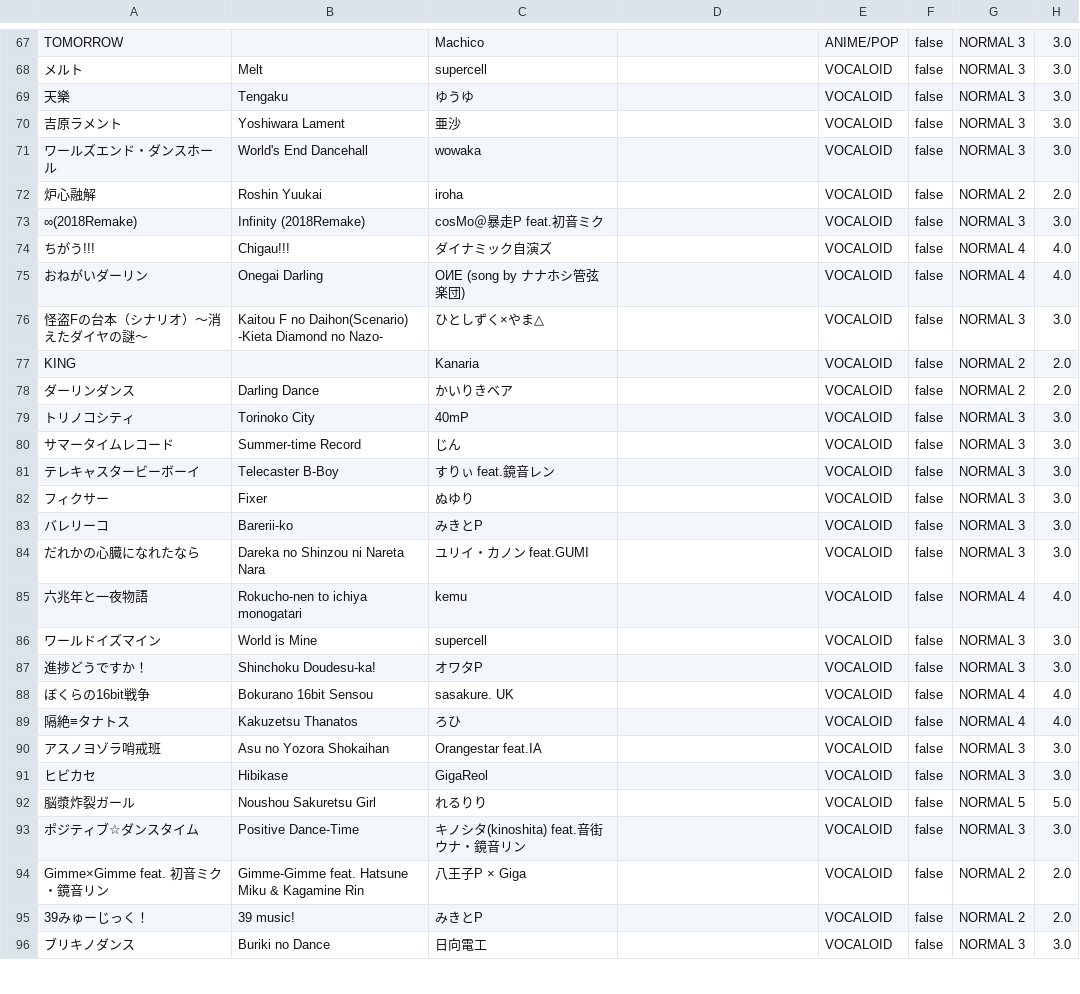
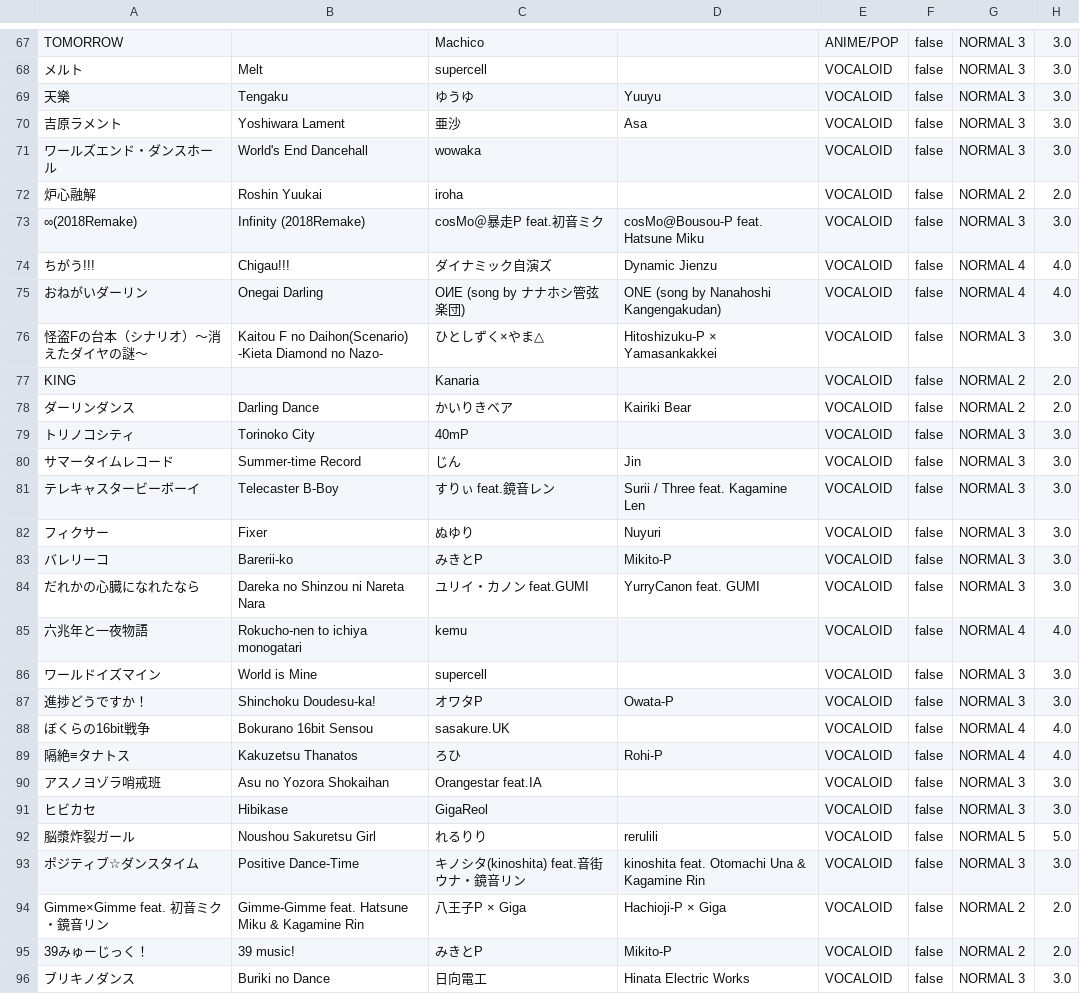
Before and after one commit to shimmand/labs, a CSV file: dataset.csv, drawn as a sheet; only a part is shown, gaps mark what is left out; the diff covers the shown part only; the diff names each change by its address in the sheet, - before the commit and + after, or states it on an @@ line.

```diff
--- a/dataset.csv
+++ b/dataset.csv
-D69: (empty)
+D69: Yuuyu
-D70: (empty)
+D70: Asa
-D73: (empty)
+D73: cosMo@Bousou-P feat. Hatsune Miku
-D74: (empty)
+D74: Dynamic Jienzu
-D75: (empty)
+D75: ONE (song by Nanahoshi Kangengakudan)
-D76: (empty)
+D76: Hitoshizuku-P × Yamasankakkei
-D78: (empty)
+D78: Kairiki Bear
-D80: (empty)
+D80: Jin
-D81: (empty)
+D81: Surii / Three feat. Kagamine Len
-D82: (empty)
+D82: Nuyuri
-D83: (empty)
+D83: Mikito-P
-D84: (empty)
+D84: YurryCanon feat. GUMI
-D87: (empty)
+D87: Owata-P
-C88: sasakure. UK
+C88: sasakure.UK
-D89: (empty)
+D89: Rohi-P
-D92: (empty)
+D92: rerulili
-D93: (empty)
+D93: kinoshita feat. Otomachi Una & Kagamine Rin
-D94: (empty)
+D94: Hachioji-P × Giga
-D95: (empty)
+D95: Mikito-P
-D96: (empty)
+D96: Hinata Electric Works
```
Also changed, not shown: 136 edited cells elsewhere in this file.
